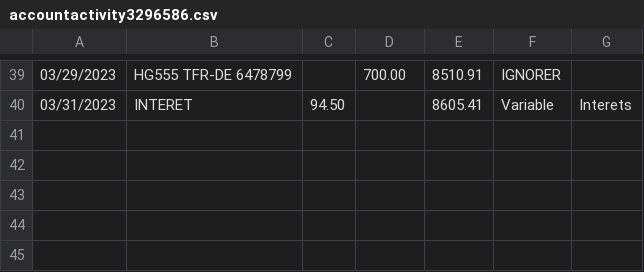
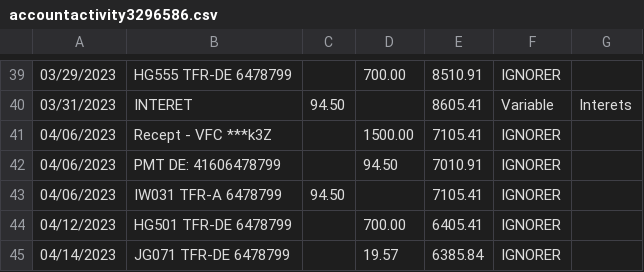
Before and after one commit to bercy46/TabulaPreProcessor, a CSV file: src/main/resources/accountactivity3296586.csv, drawn as a sheet; only a part is shown, gaps mark what is left out.

```diff
--- a/src/main/resources/accountactivity3296586.csv
+++ b/src/main/resources/accountactivity3296586.csv
@@ -40 +40,6 @@
 03/31/2023,INTERET             ,94.50,,8605.41,Variable,Interets
+04/06/2023,Recept - VFC ***k3Z ,,1500.00,7105.41,IGNORER
+04/06/2023,PMT DE:  41606478799,,94.50,7010.91,IGNORER
+04/06/2023,IW031 TFR-A  6478799,94.50,,7105.41,IGNORER
+04/12/2023,HG501 TFR-DE 6478799,,700.00,6405.41,IGNORER
+04/14/2023,JG071 TFR-DE 6478799,,19.57,6385.84,IGNORER
```
Also changed, not shown: src/main/resources/accountactivity6478799.csv, src/main/resources/accountactivity6479221.csv, 4 other files.
